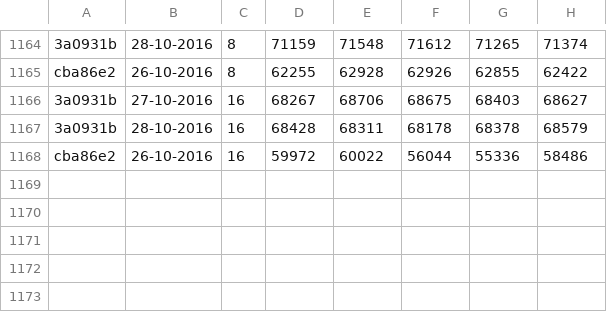
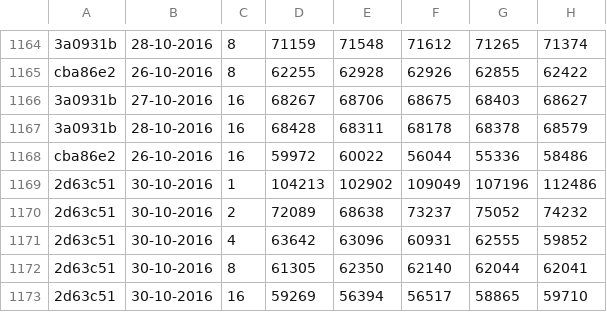
Before and after one commit to jayaajay/hpx-results, a CSV file: edison_ugni/guppie_mpi_agas.csv, drawn as a sheet; only a part is shown, gaps mark what is left out; the diff names each change by its address in the sheet, - before the commit and + after, or states it on an @@ line.

Commit message:
generated files on Sun Oct 30 11:50:18 PDT 2016 for edison_ugni

```diff
--- a/edison_ugni/guppie_mpi_agas.csv
+++ b/edison_ugni/guppie_mpi_agas.csv
+row 1169: 2d63c51 | 30-10-2016 | 1 | 104213 | 102902 | 109049 | 107196 | 112486
+row 1170: 2d63c51 | 30-10-2016 | 2 | 72089 | 68638 | 73237 | 75052 | 74232
+row 1171: 2d63c51 | 30-10-2016 | 4 | 63642 | 63096 | 60931 | 62555 | 59852
+row 1172: 2d63c51 | 30-10-2016 | 8 | 61305 | 62350 | 62140 | 62044 | 62041
+row 1173: 2d63c51 | 30-10-2016 | 16 | 59269 | 56394 | 56517 | 58865 | 59710
```
